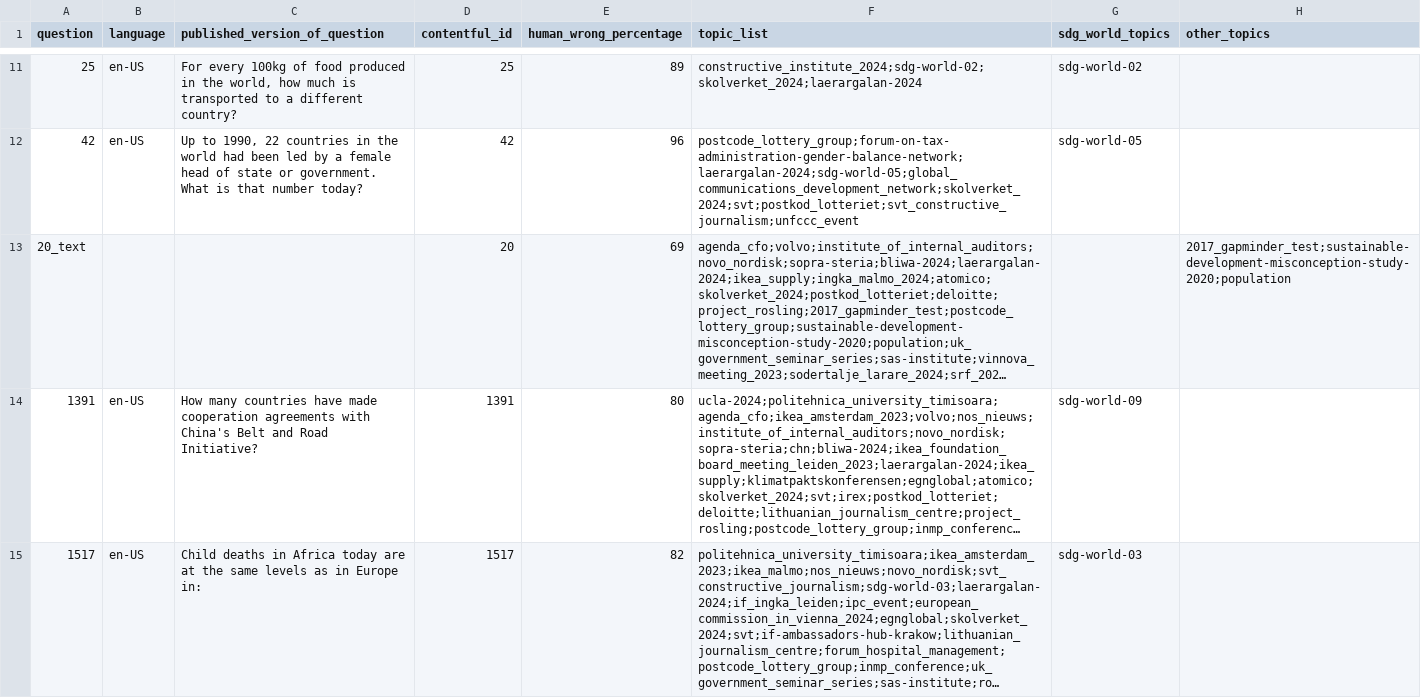
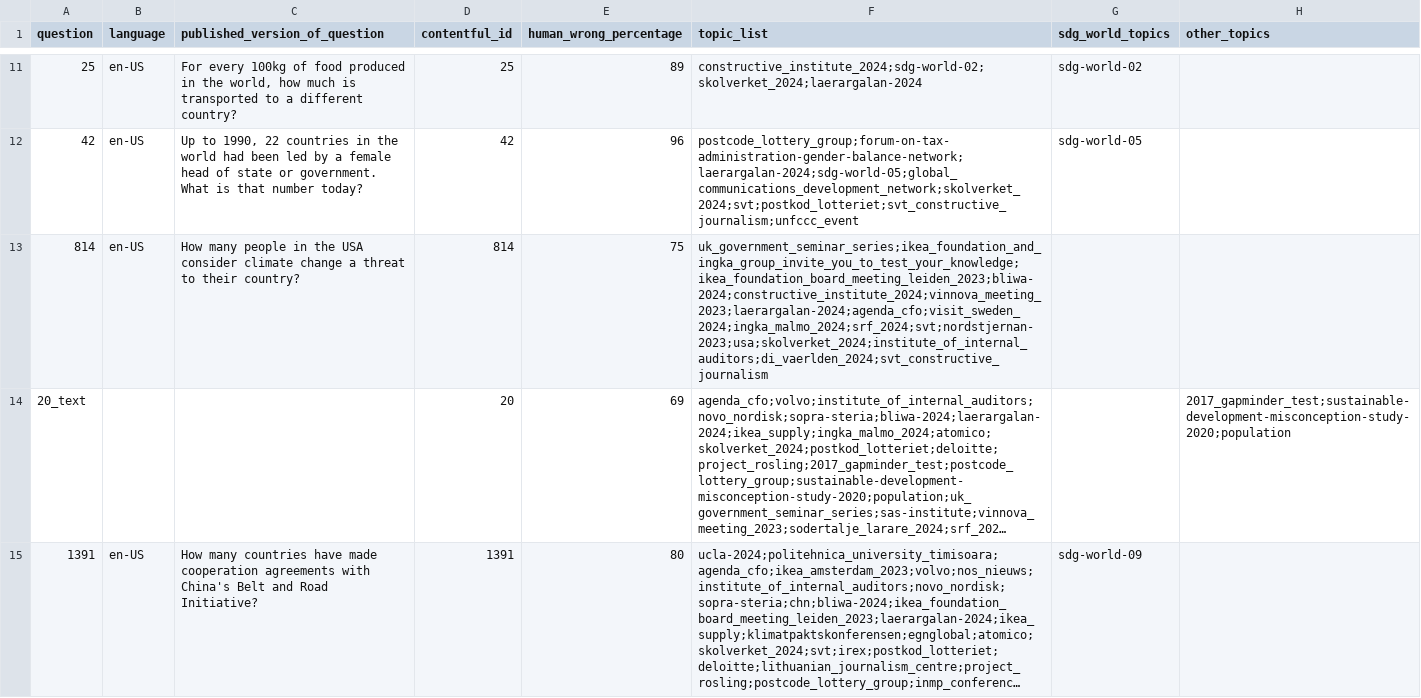
Before and after one commit to open-numbers/ddf--gapminder--ai_worldview_benchmark, a CSV file: ddf--entities--question.csv, drawn as a sheet; only a part is shown, gaps mark what is left out; the shorter side is filled out with more unchanged rows; long unchanged cells end in …; the diff covers the shown part only; the diff names each change by its address in the sheet, - before the commit and + after, or states it on an @@ line.

Commit message:
updated with grok data and more

```diff
--- a/ddf--entities--question.csv
+++ b/ddf--entities--question.csv
+row 13: 814 | en-US | How many people in the USA consider climate change a threat to their country? | 814 | 75 | uk_government_seminar_series;ikea_foundation_and_ingka_group_invite_you_to_test_your_knowledge;ikea_foundation_board_meeting_leiden_2023;bliwa-2024;constructive_institute_2024;vinnova_meeting_2023;laerargalan-2024;agenda_cfo;visit_sweden_2024;ingka_malmo_2024;srf_2024;svt;nordstjernan-2023;usa;skolverket_2024;institute_of_internal_auditors;di_vaerlden_2024;svt_constructive_journalism
```
Also changed, not shown: 1 edited cell elsewhere in this file, ddf--entities--model_configuration.csv, 4 other files.
